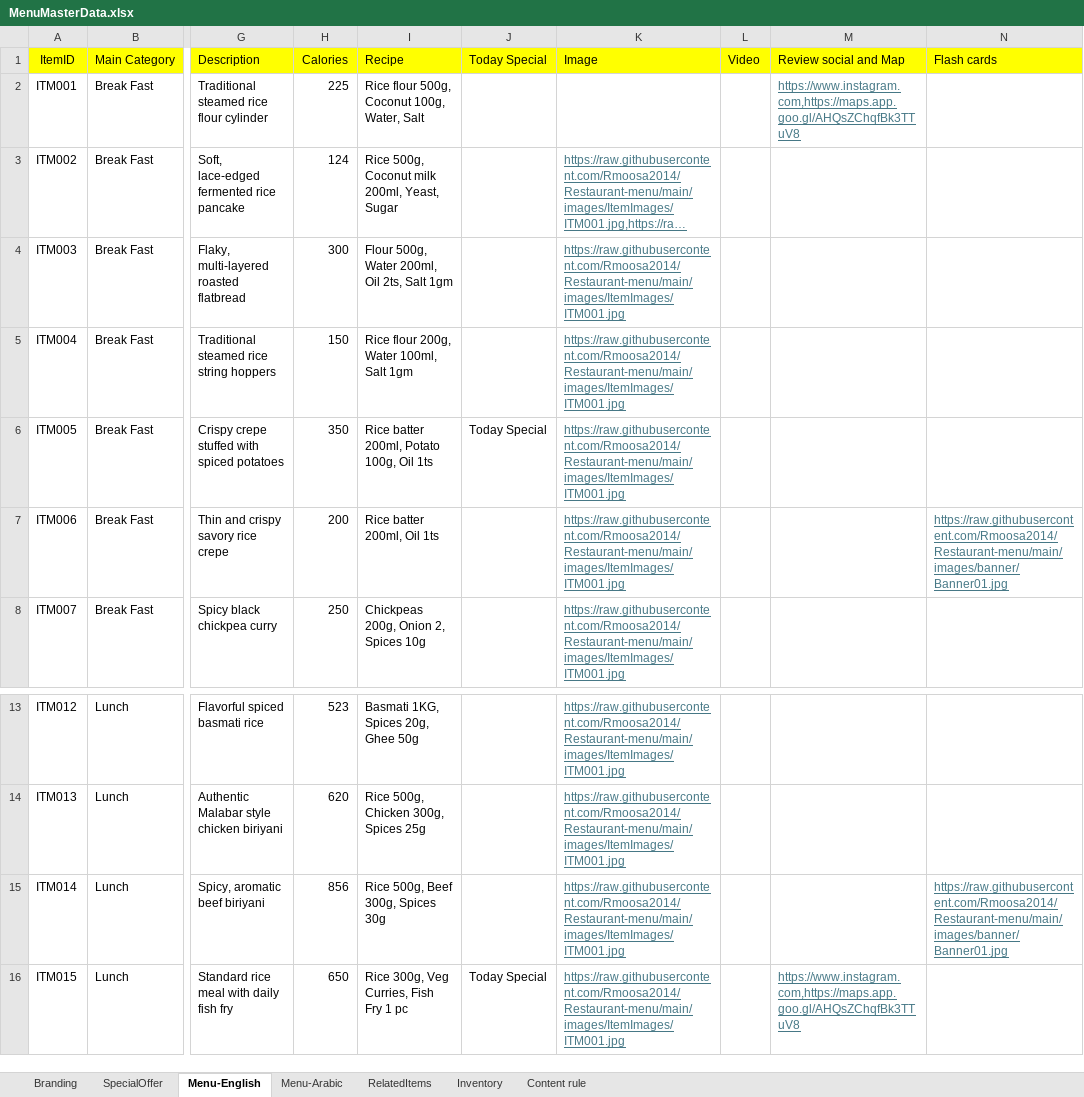
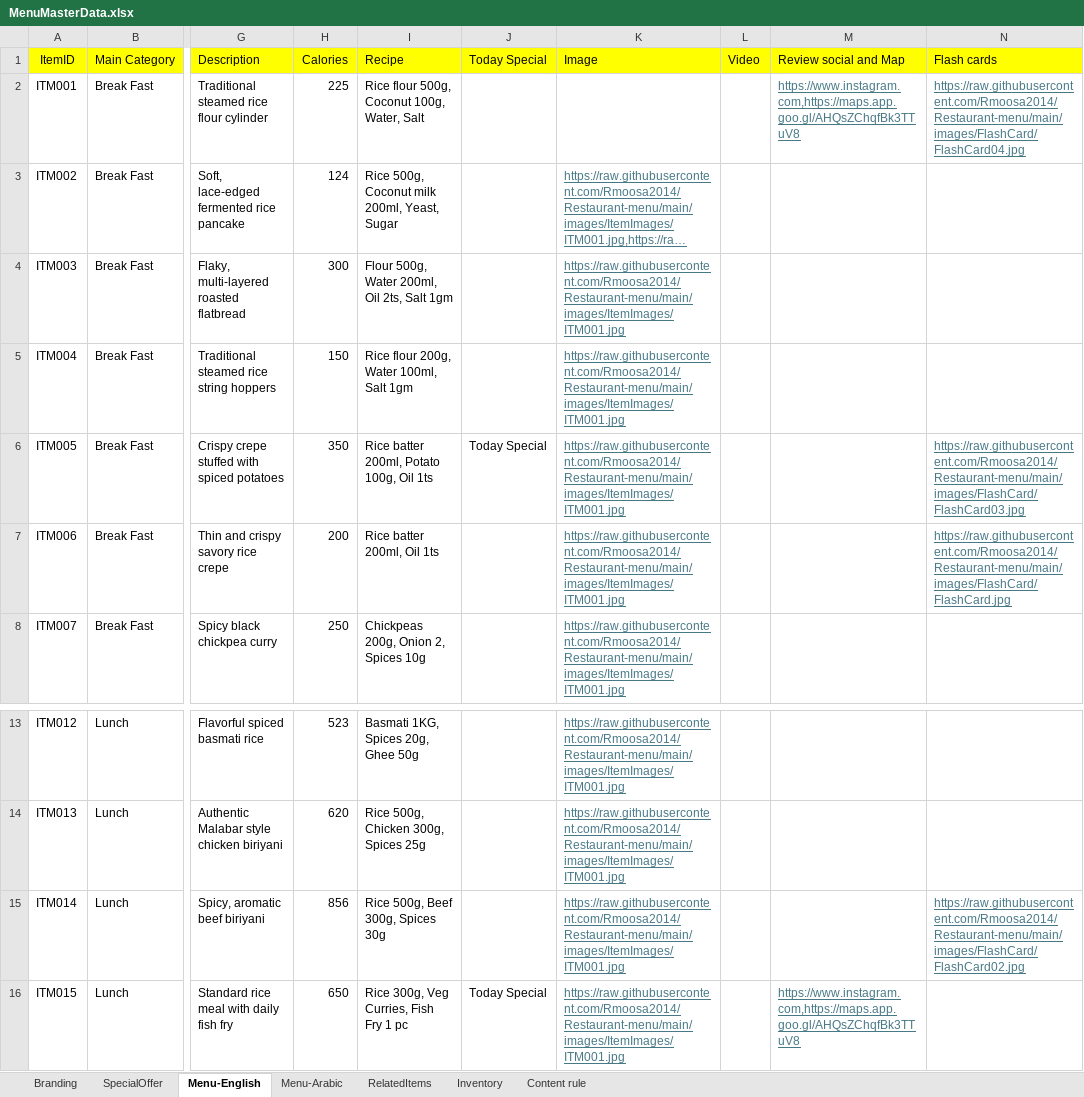
Before and after one commit to Rmoosa2014/Restaurant-menu, an Excel workbook: MenuMasterData.xlsx, sheet Menu-English, drawn as a sheet; only a part is shown, gaps mark what is left out; long unchanged cells end in …; values as stored, in another font and other column widths than the file's, no borders; the diff names each change by its address in the sheet, - before the commit and + after, or states it on an @@ line.

Commit message:
Add files via upload

```diff
--- a/MenuMasterData.xlsx (sheet Menu-English)
+++ b/MenuMasterData.xlsx (sheet Menu-English)
-N2 (Flash cards): (empty)
+N2 (Flash cards): https://raw.githubusercontent.com/Rmoosa2014/Restaurant-menu/main/images/FlashCard/FlashCard04.jpg
-N6 (Flash cards): (empty)
+N6 (Flash cards): https://raw.githubusercontent.com/Rmoosa2014/Restaurant-menu/main/images/FlashCard/FlashCard03.jpg
-N7 (Flash cards): https://raw.githubusercontent.com/Rmoosa2014/Restaurant-menu/main/images/banner/Banner01.jpg
+N7 (Flash cards): https://raw.githubusercontent.com/Rmoosa2014/Restaurant-menu/main/images/FlashCard/FlashCard.jpg
-N15 (Flash cards): https://raw.githubusercontent.com/Rmoosa2014/Restaurant-menu/main/images/banner/Banner01.jpg
+N15 (Flash cards): https://raw.githubusercontent.com/Rmoosa2014/Restaurant-menu/main/images/FlashCard/FlashCard02.jpg
```
Also changed, not shown: sheet SpecialOffer, sheet Branding.
